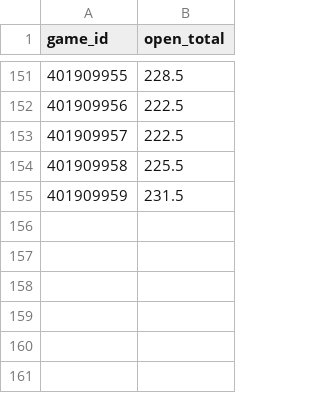
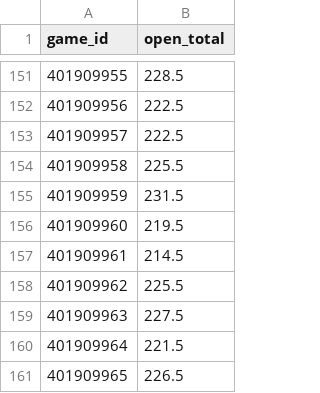
Before and after one commit to barrca12-rgb/NBA, a CSV file: lines/espn_open_2027.csv, drawn as a sheet; only a part is shown, gaps mark what is left out.

```diff
--- a/lines/espn_open_2027.csv
+++ b/lines/espn_open_2027.csv
@@ -155 +155,7 @@ game_id,open_total
 401909959,231.5
+401909960,219.5
+401909961,214.5
+401909962,225.5
+401909963,227.5
+401909964,221.5
+401909965,226.5
```
Also changed, not shown: injuries/latest.csv, 3 other files.
